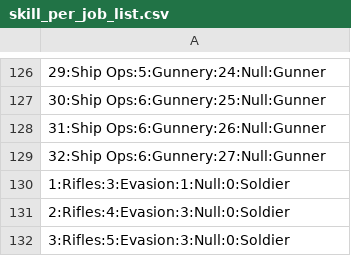
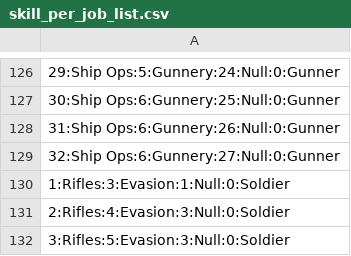
Before and after one commit to Beodin/STF_SQLExportToolsToPlanner, a CSV file: bin/Debug/skill_per_job_list.csv, drawn as a sheet; only a part is shown, gaps mark what is left out; the diff covers the shown part only; the diff names each change by its address in the sheet, - before the commit and + after, or states it on an @@ line.

Commit message:
fixed gunner job
missed a column in gunner. This is fixxed

```diff
--- a/bin/Debug/skill_per_job_list.csv
+++ b/bin/Debug/skill_per_job_list.csv
-A126: 29:Ship Ops:5:Gunnery:24:Null:Gunner
+A126: 29:Ship Ops:5:Gunnery:24:Null:0:Gunner
-A127: 30:Ship Ops:6:Gunnery:25:Null:Gunner
+A127: 30:Ship Ops:6:Gunnery:25:Null:0:Gunner
-A128: 31:Ship Ops:6:Gunnery:26:Null:Gunner
+A128: 31:Ship Ops:6:Gunnery:26:Null:0:Gunner
-A129: 32:Ship Ops:6:Gunnery:27:Null:Gunner
+A129: 32:Ship Ops:6:Gunnery:27:Null:0:Gunner
```
Also changed, not shown: 28 edited cells elsewhere in this file, 5 other files.
